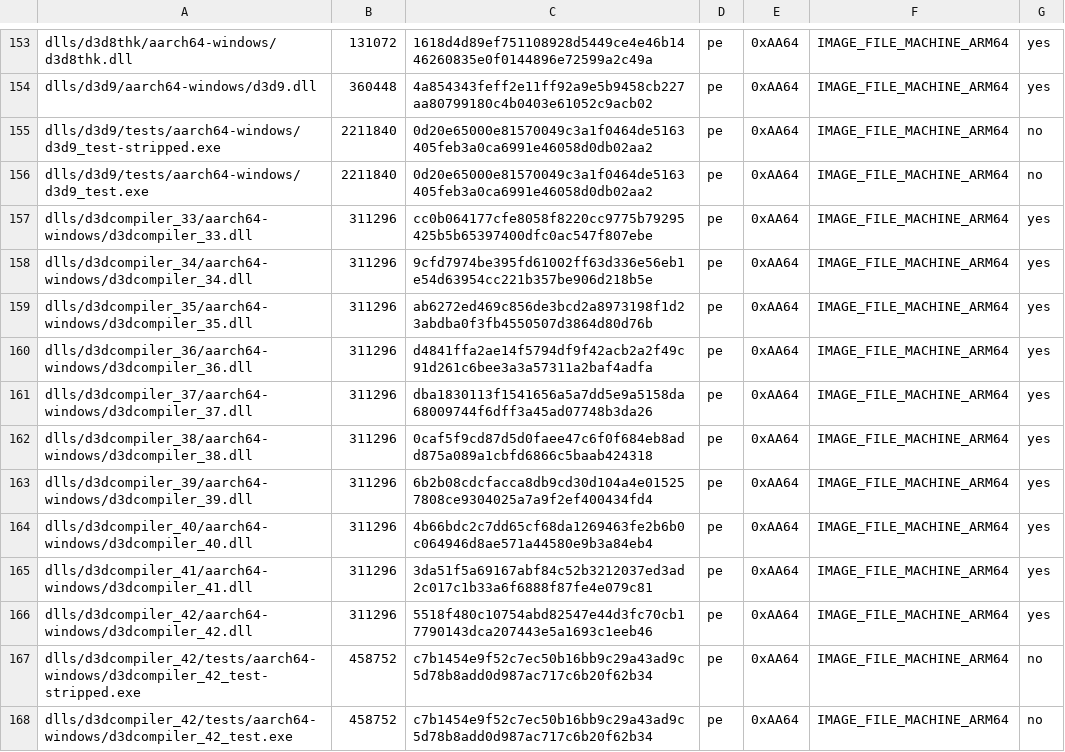
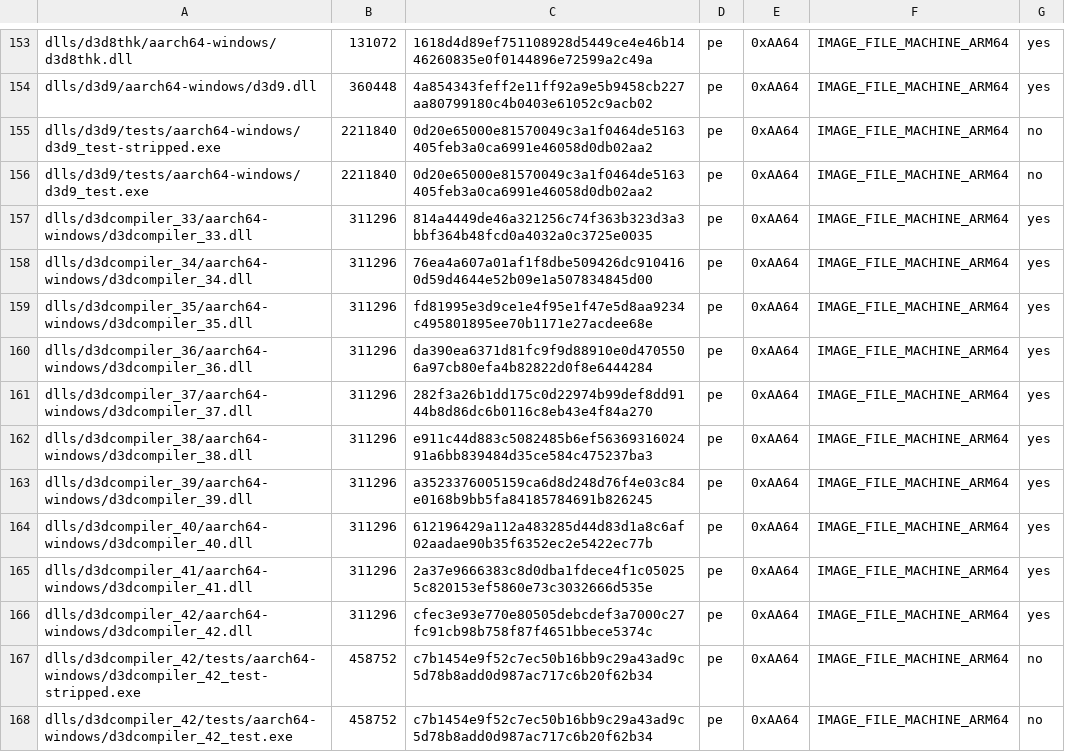
Before and after one commit to Pustoy-inside/playport, a TSV file: build/generated/wine-pe-aarch64-windows.tsv, drawn as a sheet; only a part is shown, gaps mark what is left out; the diff covers the shown part only.

```diff
--- a/build/generated/wine-pe-aarch64-windows.tsv
+++ b/build/generated/wine-pe-aarch64-windows.tsv
@@ -156,12 +156,12 @@ dlls/d3d9/tests/aarch64-windows/d3d9_test-stripped.exe	2211840	0d20e65000e815700
 dlls/d3d9/tests/aarch64-windows/d3d9_test.exe	2211840	0d20e65000e81570049c3a1f0464de5163405feb3a0ca6991e46058d0db02aa2	pe	0xAA64	IMAGE_FILE_MACHINE_ARM64	no
-dlls/d3dcompiler_33/aarch64-windows/d3dcompiler_33.dll	311296	cc0b064177cfe8058f8220cc9775b79295425b5b65397400dfc0ac547f807ebe	pe	0xAA64	IMAGE_FILE_MACHINE_ARM64	yes
-dlls/d3dcompiler_34/aarch64-windows/d3dcompiler_34.dll	311296	9cfd7974be395fd61002ff63d336e56eb1e54d63954cc221b357be906d218b5e	pe	0xAA64	IMAGE_FILE_MACHINE_ARM64	yes
-dlls/d3dcompiler_35/aarch64-windows/d3dcompiler_35.dll	311296	ab6272ed469c856de3bcd2a8973198f1d23abdba0f3fb4550507d3864d80d76b	pe	0xAA64	IMAGE_FILE_MACHINE_ARM64	yes
-dlls/d3dcompiler_36/aarch64-windows/d3dcompiler_36.dll	311296	d4841ffa2ae14f5794df9f42acb2a2f49c91d261c6bee3a3a57311a2baf4adfa	pe	0xAA64	IMAGE_FILE_MACHINE_ARM64	yes
-dlls/d3dcompiler_37/aarch64-windows/d3dcompiler_37.dll	311296	dba1830113f1541656a5a7dd5e9a5158da68009744f6dff3a45ad07748b3da26	pe	0xAA64	IMAGE_FILE_MACHINE_ARM64	yes
-dlls/d3dcompiler_38/aarch64-windows/d3dcompiler_38.dll	311296	0caf5f9cd87d5d0faee47c6f0f684eb8add875a089a1cbfd6866c5baab424318	pe	0xAA64	IMAGE_FILE_MACHINE_ARM64	yes
-dlls/d3dcompiler_39/aarch64-windows/d3dcompiler_39.dll	311296	6b2b08cdcfacca8db9cd30d104a4e015257808ce9304025a7a9f2ef400434fd4	pe	0xAA64	IMAGE_FILE_MACHINE_ARM64	yes
-dlls/d3dcompiler_40/aarch64-windows/d3dcompiler_40.dll	311296	4b66bdc2c7dd65cf68da1269463fe2b6b0c064946d8ae571a44580e9b3a84eb4	pe	0xAA64	IMAGE_FILE_MACHINE_ARM64	yes
-dlls/d3dcompiler_41/aarch64-windows/d3dcompiler_41.dll	311296	3da51f5a69167abf84c52b3212037ed3ad2c017c1b33a6f6888f87fe4e079c81	pe	0xAA64	IMAGE_FILE_MACHINE_ARM64	yes
-dlls/d3dcompiler_42/aarch64-windows/d3dcompiler_42.dll	311296	5518f480c10754abd82547e44d3fc70cb17790143dca207443e5a1693c1eeb46	pe	0xAA64	IMAGE_FILE_MACHINE_ARM64	yes
+dlls/d3dcompiler_33/aarch64-windows/d3dcompiler_33.dll	311296	814a4449de46a321256c74f363b323d3a3bbf364b48fcd0a4032a0c3725e0035	pe	0xAA64	IMAGE_FILE_MACHINE_ARM64	yes
+dlls/d3dcompiler_34/aarch64-windows/d3dcompiler_34.dll	311296	76ea4a607a01af1f8dbe509426dc9104160d59d4644e52b09e1a507834845d00	pe	0xAA64	IMAGE_FILE_MACHINE_ARM64	yes
+dlls/d3dcompiler_35/aarch64-windows/d3dcompiler_35.dll	311296	fd81995e3d9ce1e4f95e1f47e5d8aa9234c495801895ee70b1171e27acdee68e	pe	0xAA64	IMAGE_FILE_MACHINE_ARM64	yes
+dlls/d3dcompiler_36/aarch64-windows/d3dcompiler_36.dll	311296	da390ea6371d81fc9f9d88910e0d4705506a97cb80efa4b82822d0f8e6444284	pe	0xAA64	IMAGE_FILE_MACHINE_ARM64	yes
+dlls/d3dcompiler_37/aarch64-windows/d3dcompiler_37.dll	311296	282f3a26b1dd175c0d22974b99def8dd9144b8d86dc6b0116c8eb43e4f84a270	pe	0xAA64	IMAGE_FILE_MACHINE_ARM64	yes
+dlls/d3dcompiler_38/aarch64-windows/d3dcompiler_38.dll	311296	e911c44d883c5082485b6ef5636931602491a6bb839484d35ce584c475237ba3	pe	0xAA64	IMAGE_FILE_MACHINE_ARM64	yes
+dlls/d3dcompiler_39/aarch64-windows/d3dcompiler_39.dll	311296	a3523376005159ca6d8d248d76f4e03c84e0168b9bb5fa84185784691b826245	pe	0xAA64	IMAGE_FILE_MACHINE_ARM64	yes
+dlls/d3dcompiler_40/aarch64-windows/d3dcompiler_40.dll	311296	612196429a112a483285d44d83d1a8c6af02aadae90b35f6352ec2e5422ec77b	pe	0xAA64	IMAGE_FILE_MACHINE_ARM64	yes
+dlls/d3dcompiler_41/aarch64-windows/d3dcompiler_41.dll	311296	2a37e9666383c8d0dba1fdece4f1c050255c820153ef5860e73c3032666d535e	pe	0xAA64	IMAGE_FILE_MACHINE_ARM64	yes
+dlls/d3dcompiler_42/aarch64-windows/d3dcompiler_42.dll	311296	cfec3e93e770e80505debcdef3a7000c27fc91cb98b758f87f4651bbece5374c	pe	0xAA64	IMAGE_FILE_MACHINE_ARM64	yes
 dlls/d3dcompiler_42/tests/aarch64-windows/d3dcompiler_42_test-stripped.exe	458752	c7b1454e9f52c7ec50b16bb9c29a43ad9c5d78b8add0d987ac717c6b20f62b34	pe	0xAA64	IMAGE_FILE_MACHINE_ARM64	no
```
Also changed, not shown: 20 edited cells elsewhere in this file, build/generated/wine-pe-arm64ec-windows.tsv, build/generated/wine-pe-i386-windows.tsv, 1 other file.
